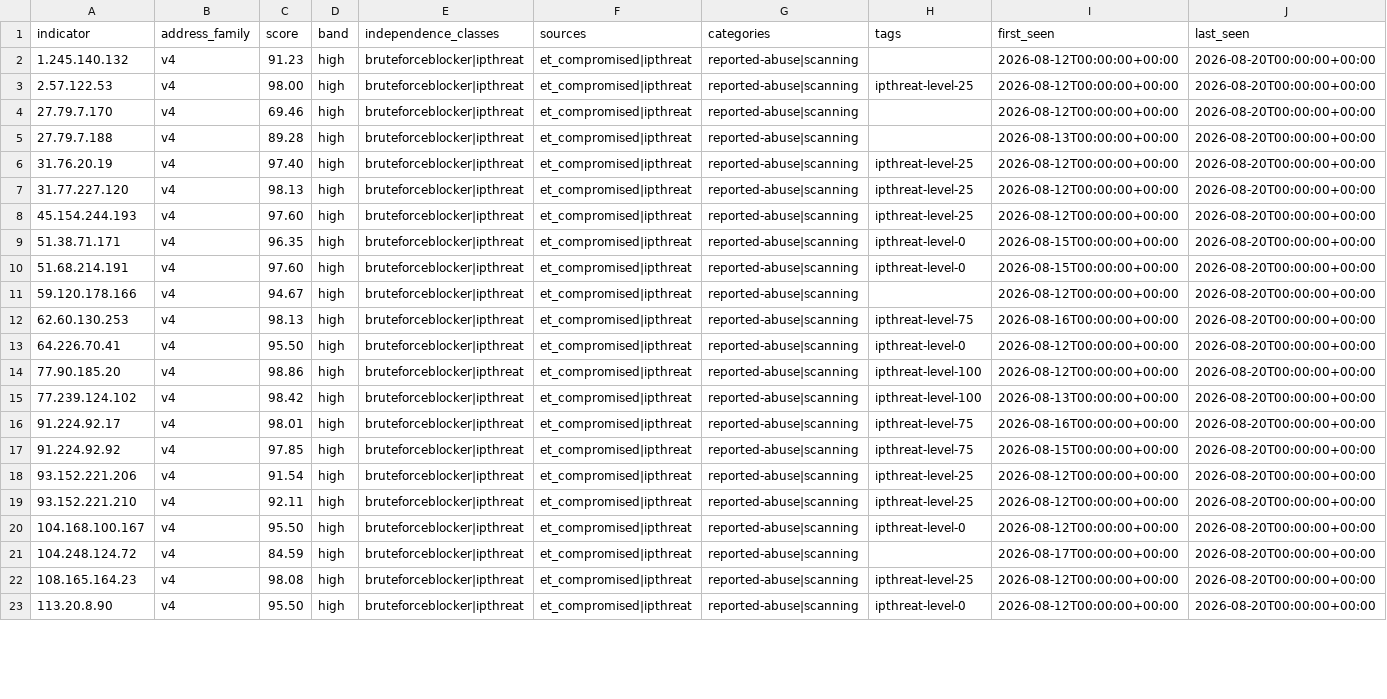
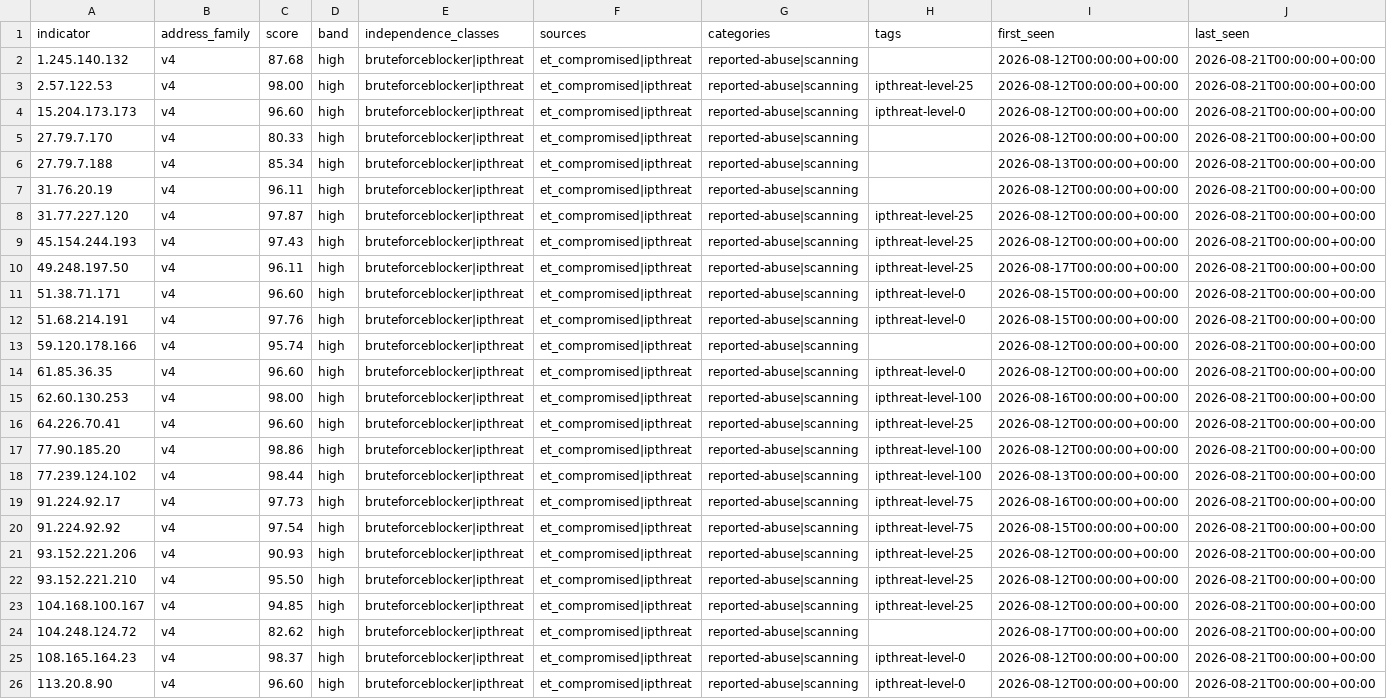
Before and after one commit to neilweitzel/xfeeds, a CSV file: feeds/clean/all.csv, drawn as a sheet; only a part is shown; addresses are those after the commit; rows hold the shown columns only; the diff covers the shown part only; the diff names each change by its address in the sheet, - before the commit and + after, or states it on an @@ line.

```diff
--- a/feeds/clean/all.csv
+++ b/feeds/clean/all.csv
-C2 (score): 91.23
+C2 (score): 87.68
-J2:J3 (last_seen): 2026-08-20T00:00:00+00:00
+J2:J3 (last_seen): 2026-08-21T00:00:00+00:00
+row 4: 15.204.173.173 | v4 | 96.60 | high | bruteforceblocker|ipthreat | et_compromised|ipthreat | reported-abuse|scanning | ipthreat-level-0 | 2026-08-12T00:00:00+00:00 | 2026-08-21T00:00:00+00:00
-C5 (score): 69.46
+C5 (score): 80.33
-J5:J9 (last_seen): 2026-08-20T00:00:00+00:00
+J5:J9 (last_seen): 2026-08-21T00:00:00+00:00
-C6 (score): 89.28
+C6 (score): 85.34
-C7 (score): 97.40
+C7 (score): 96.11
-H7 (tags): ipthreat-level-25
+H7 (tags): (empty)
-C8 (score): 98.13
+C8 (score): 97.87
-C9 (score): 97.60
+C9 (score): 97.43
+row 10: 49.248.197.50 | v4 | 96.11 | high | bruteforceblocker|ipthreat | et_compromised|ipthreat | reported-abuse|scanning | ipthreat-level-25 | 2026-08-17T00:00:00+00:00 | 2026-08-21T00:00:00+00:00
-C11 (score): 96.35
+C11 (score): 96.60
-J11:J13 (last_seen): 2026-08-20T00:00:00+00:00
+J11:J13 (last_seen): 2026-08-21T00:00:00+00:00
-C12 (score): 97.60
+C12 (score): 97.76
-C13 (score): 94.67
+C13 (score): 95.74
+row 14: 61.85.36.35 | v4 | 96.60 | high | bruteforceblocker|ipthreat | et_compromised|ipthreat | reported-abuse|scanning | ipthreat-level-0 | 2026-08-12T00:00:00+00:00 | 2026-08-21T00:00:00+00:00
-C15 (score): 98.13
+C15 (score): 98.00
-H15 (tags): ipthreat-level-75
+H15 (tags): ipthreat-level-100
-J15:J26 (last_seen): 2026-08-20T00:00:00+00:00
+J15:J26 (last_seen): 2026-08-21T00:00:00+00:00
-C16 (score): 95.50
+C16 (score): 96.60
-H16 (tags): ipthreat-level-0
+H16 (tags): ipthreat-level-25
-C18 (score): 98.42
+C18 (score): 98.44
-C19 (score): 98.01
+C19 (score): 97.73
-C20 (score): 97.85
+C20 (score): 97.54
-C21 (score): 91.54
+C21 (score): 90.93
-C22 (score): 92.11
+C22 (score): 95.50
-C23 (score): 95.50
+C23 (score): 94.85
-H23 (tags): ipthreat-level-0
+H23 (tags): ipthreat-level-25
-C24 (score): 84.59
+C24 (score): 82.62
-C25 (score): 98.08
+C25 (score): 98.37
-H25 (tags): ipthreat-level-25
+H25 (tags): ipthreat-level-0
-C26 (score): 95.50
+C26 (score): 96.60
```
Also changed, not shown: 6 added rows and 43 edited cells elsewhere in this file, 51 other files.
